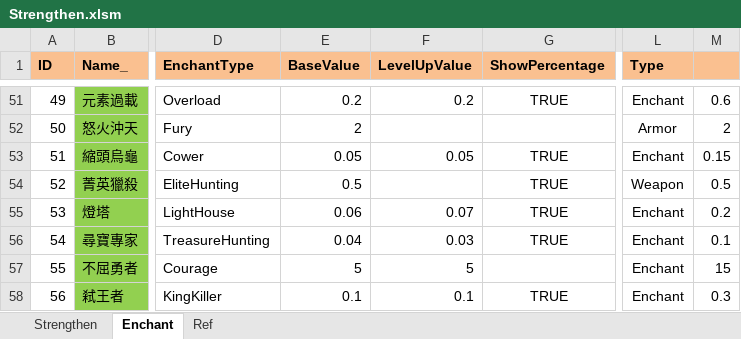
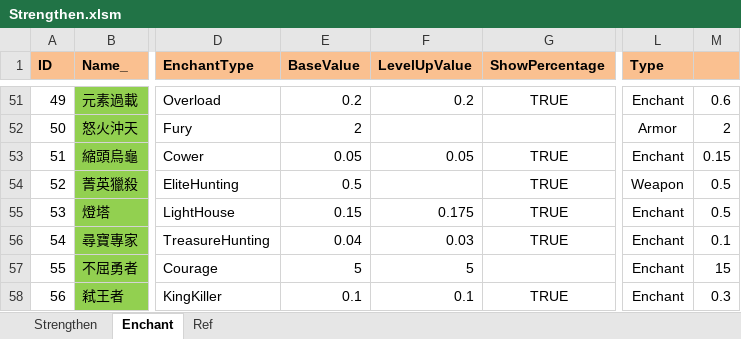
Before and after one commit to scozirge/30sHero, an Excel workbook: 30SecHero/Designer/Strengthen.xlsm, sheet Enchant, drawn as a sheet; only a part is shown, gaps mark what is left out; values as stored, in another font and other column widths than the file's, no borders; the diff names each change by its address in the sheet, - before the commit and + after, or states it on an @@ line.

```diff
--- a/30SecHero/Designer/Strengthen.xlsm (sheet Enchant)
+++ b/30SecHero/Designer/Strengthen.xlsm (sheet Enchant)
-E55 (BaseValue): 0.06
+E55 (BaseValue): 0.15
-F55 (LevelUpValue): 0.07
+F55 (LevelUpValue): 0.175
-M55: 0.2
+M55: 0.5
```
Also changed, not shown: 30SecHero/Designer/Enemy.xlsm, 30SecHero/Designer/GameSetting.xlsm, 20 other files.
